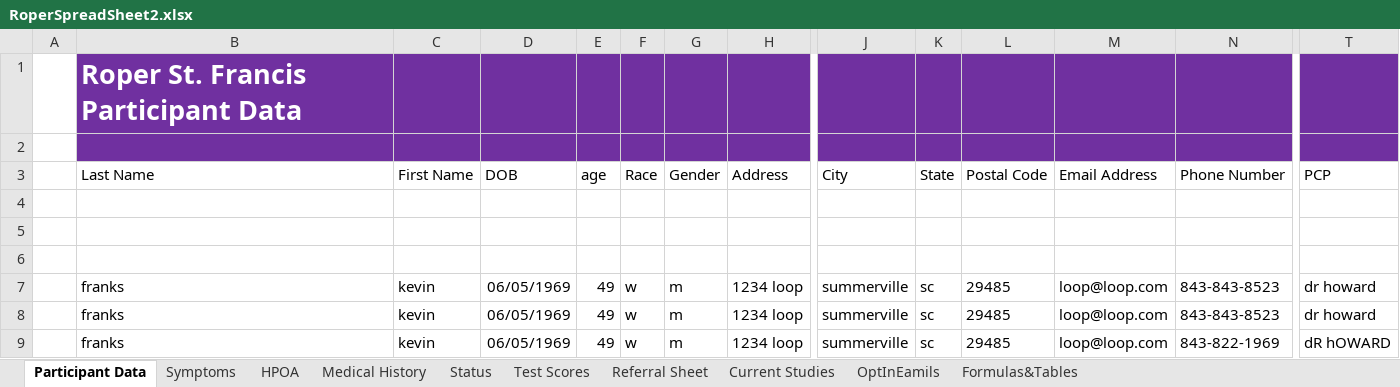
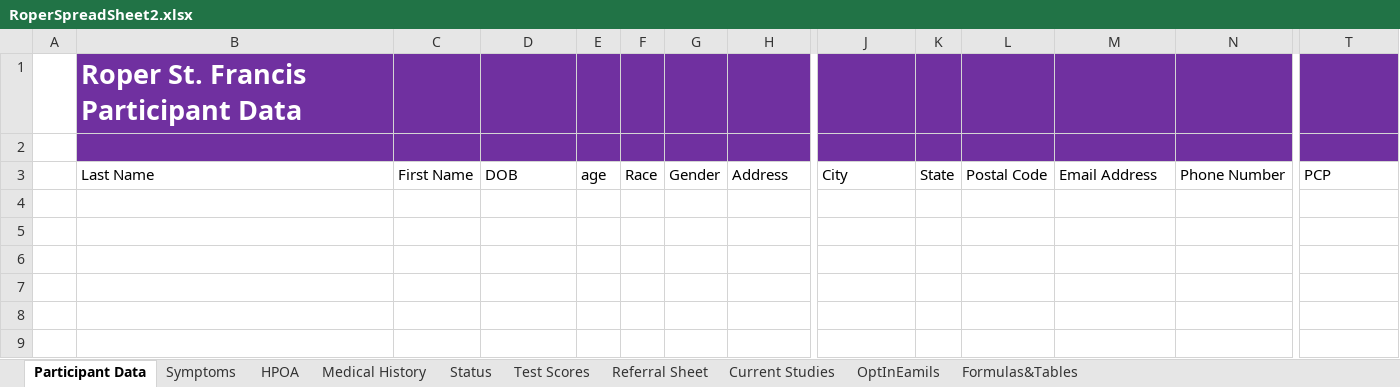
Before and after one commit to andersonjackson-ttc/rsfh-alz-intake-b, an Excel workbook: java/RoperALZIntake/RoperSpreadSheet2.xlsx, sheet Participant Data, drawn as a sheet; only a part is shown, gaps mark what is left out; values as stored, in another font and other column widths than the file's, no borders; table styles not drawn; rows hold the shown columns only; the diff names each change by its address in the sheet, - before the commit and + after, or states it on an @@ line.

```diff
--- a/java/RoperALZIntake/RoperSpreadSheet2.xlsx (sheet Participant Data)
+++ b/java/RoperALZIntake/RoperSpreadSheet2.xlsx (sheet Participant Data)
-row 4: (empty)
-row 5: (empty)
-row 6: (empty)
-row 7:  | franks | kevin | 06/05/1969 | 49 | w | m | 1234 loop | summerville | sc | 29485 | loop@loop.com | 843-843-8523 | dr howard
-row 8:  | franks | kevin | 06/05/1969 | 49 | w | m | 1234 loop | summerville | sc | 29485 | loop@loop.com | 843-843-8523 | dr howard
-row 9:  | franks | kevin | 06/05/1969 | 49 | w | m | 1234 loop | summerville | sc | 29485 | loop@loop.com | 843-822-1969 | dR hOWARD
```
Also changed, not shown: sheet Symptoms, sheet Medical History, sheet HPOA, sheet Test Scores, sheet Status.
